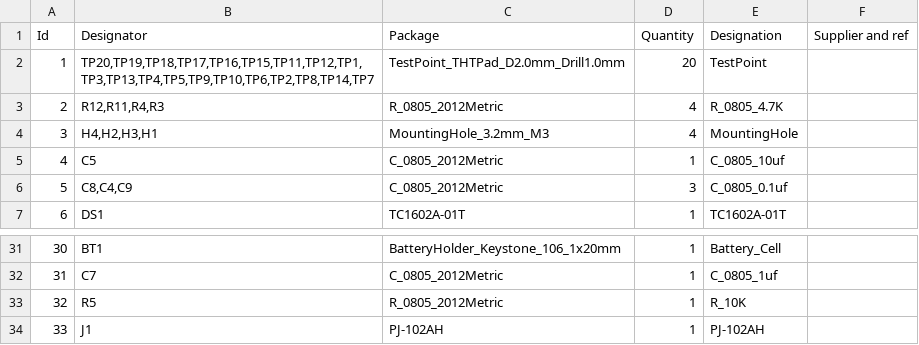
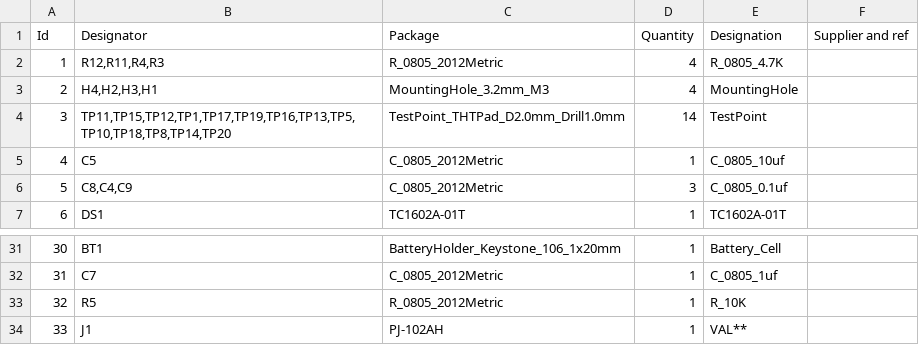
Before and after one commit to jaramirez10/jramirez-clock, a CSV file: julio_cool_clock/julio_cool_clock_BOM_final.csv, drawn as a sheet; only a part is shown, gaps mark what is left out; removed rows and columns are numbered as before the commit, all else as after; the diff names each change by its address in the sheet, - before the commit and + after, or states it on an @@ line.

```diff
--- a/julio_cool_clock/julio_cool_clock_BOM_final.csv
+++ b/julio_cool_clock/julio_cool_clock_BOM_final.csv
-row 2: 1 | TP20,TP19,TP18,TP17,TP16,TP15,TP11,TP12,TP1,TP3,TP13,TP4,TP5,TP9,TP10,TP6,TP2,TP8,TP14,TP7 | TestPoint_THTPad_D2.0mm_Drill1.0mm | 20 | TestPoint
@@ column A (Id) renumbered between rows 2 and 3 @@
+row 4: 3 | TP11,TP15,TP12,TP1,TP17,TP19,TP16,TP13,TP5,TP10,TP18,TP8,TP14,TP20 | TestPoint_THTPad_D2.0mm_Drill1.0mm | 14 | TestPoint
-E34 (Designation): PJ-102AH
+E34 (Designation): VAL**
```
Also changed, not shown: julio_cool_clock/gerbers/julio_cool_clock-all-pos.csv, 28 other files.
